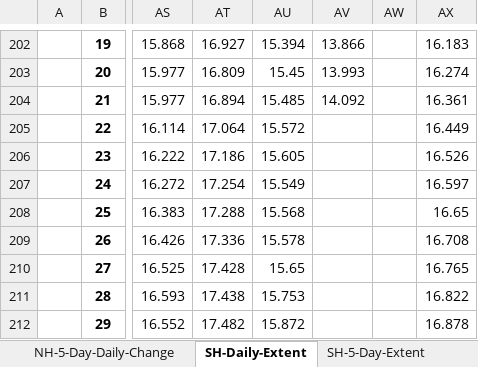
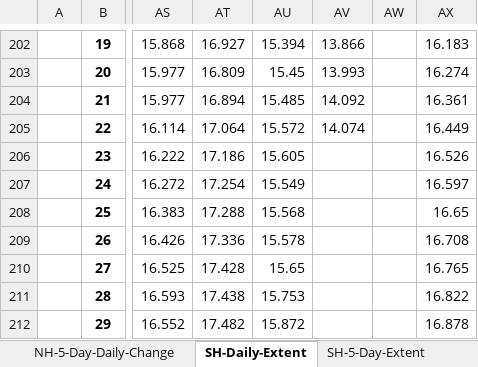
Before and after one commit to JRPdata/sea-ice-extent, an Excel workbook: Sea_Ice_Index_Daily_Extent_G02135_v3.0.xlsx, sheet SH-Daily-Extent, drawn as a sheet; only a part is shown, gaps mark what is left out; values as stored, in another font and other column widths than the file's, no borders; the diff names each change by its address in the sheet, - before the commit and + after, or states it on an @@ line.

```diff
--- a/Sea_Ice_Index_Daily_Extent_G02135_v3.0.xlsx (sheet SH-Daily-Extent)
+++ b/Sea_Ice_Index_Daily_Extent_G02135_v3.0.xlsx (sheet SH-Daily-Extent)
-AV205: (empty)
+AV205: 14.074
```
Also changed, not shown: sheet NH-Daily-Extent, sheet SH-5-Day-Anomaly, sheet NH-5-Day-Anomaly, sheet SH-5-Day-Daily-Change, sheet NH-5-Day-Daily-Change, sheet SH-5-Day-Extent, 1 more sheet, 1 other file.
